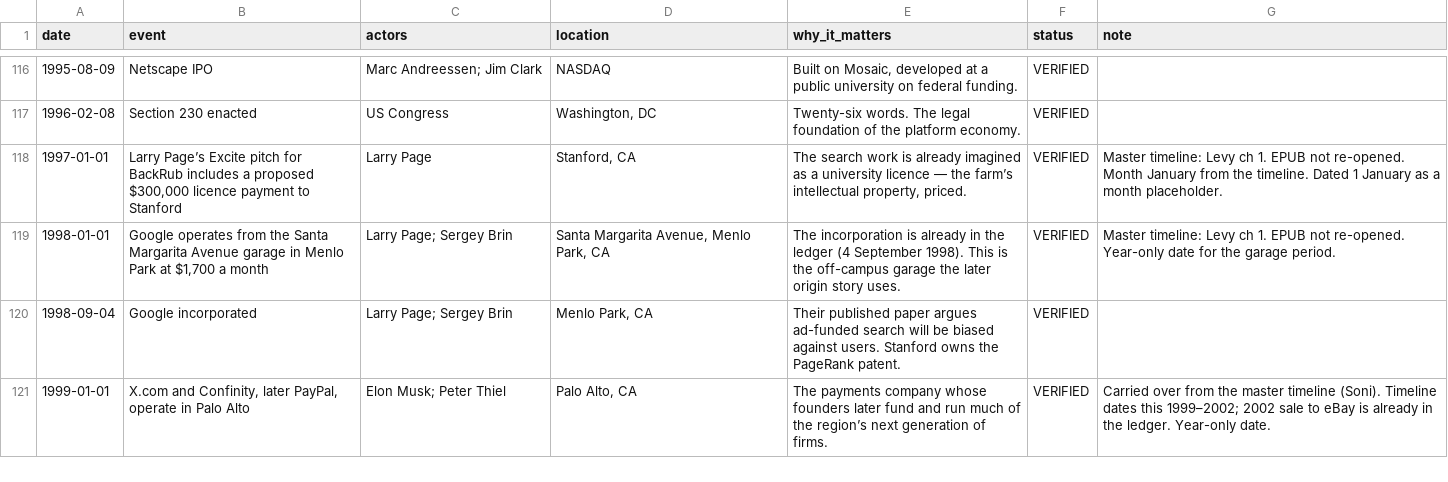
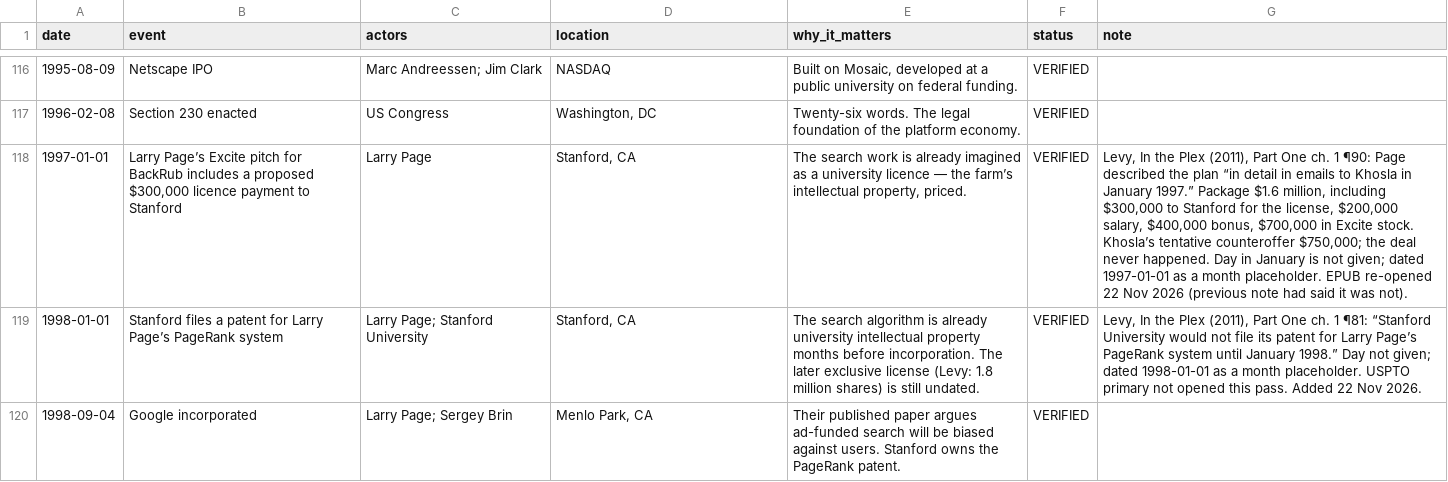
Before and after one commit to Artometrics/cardinal, a CSV file: apps/web-of-people/data/ledger-snapshot.csv, drawn as a sheet; only a part is shown, gaps mark what is left out; the shorter side is filled out with more unchanged rows; the diff covers the shown part only; the diff names each change by its address in the sheet, - before the commit and + after, or states it on an @@ line.

Commit message:
Tighten Google garage to 4 Sept 1998; add PageRank filing
Levy In the Plex EPUB re-opened: garage move is the same day as
incorporation; Stanford filed the PageRank patent in January 1998
(month placeholder). Excite-pitch note updated. Cambridge Analytica
row adds Channel 4. Research log covers Fisher, Wu, Levy, Wylie, and
Sheehan. Not merged.

```diff
--- a/apps/web-of-people/data/ledger-snapshot.csv
+++ b/apps/web-of-people/data/ledger-snapshot.csv
-G118 (note): Master timeline: Levy ch 1. EPUB not re-opened. Month January from the timeline. Dated 1 January as a month placeholder.
+G118 (note): Levy, In the Plex (2011), Part One ch. 1 ¶90: Page described the plan “in detail in emails to Khosla in January 1997.” Package $1.6 million, including $300,000 to Stanford for the license, $200,000 salary, $400,000 bonus, $700,000 in Excite stock. Khosla’s tentative counteroffer $750,000; the deal never happened. Day in January is not given; dated 1997-01-01 as a month placeholder. EPUB re-opened 22 Nov 2026 (previous note had said it was not).
-B119 (event): Google operates from the Santa Margarita Avenue garage in Menlo Park at $1,700 a month
+B119 (event): Stanford files a patent for Larry Page’s PageRank system
-C119 (actors): Larry Page; Sergey Brin
+C119 (actors): Larry Page; Stanford University
-D119 (location): Santa Margarita Avenue, Menlo Park, CA
+D119 (location): Stanford, CA
-E119 (why_it_matters): The incorporation is already in the ledger (4 September 1998). This is the off-campus garage the later origin story uses.
+E119 (why_it_matters): The search algorithm is already university intellectual property months before incorporation. The later exclusive license (Levy: 1.8 million shares) is still undated.
-G119 (note): Master timeline: Levy ch 1. EPUB not re-opened. Year-only date for the garage period.
+G119 (note): Levy, In the Plex (2011), Part One ch. 1 ¶81: “Stanford University would not file its patent for Larry Page’s PageRank system until January 1998.” Day not given; dated 1998-01-01 as a month placeholder. USPTO primary not opened this pass. Added 22 Nov 2026.
```
Also changed, not shown: 1 added row and 2 edited cells elsewhere in this file, books/cardinal/_project/event-ledger.csv, site/data/web-of-people/ledger-snapshot.csv, 8 other files.
